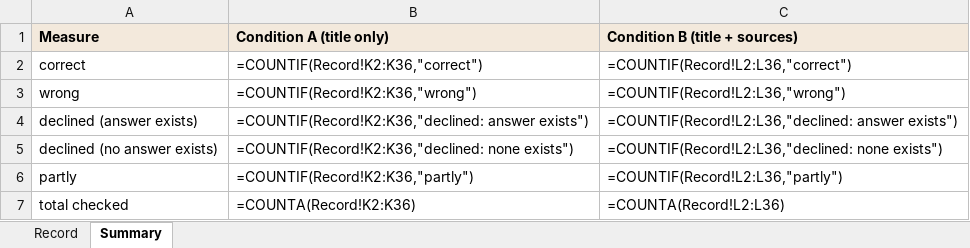
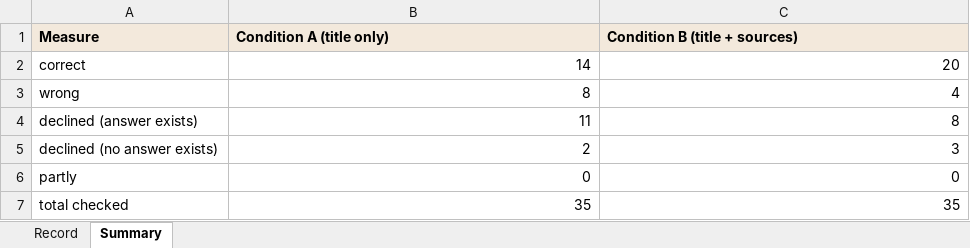
Before and after one commit to hanbin2007/bai-juyi-friends, an Excel workbook: public/data/Bai-Juyi-Experiment-Record-Sheet.xlsx, sheet Summary, drawn as a sheet; values as stored, in another font and other column widths than the file's, no borders; formulas without a stored value are shown as written; the diff names each change by its address in the sheet, - before the commit and + after, or states it on an @@ line.

```diff
--- a/public/data/Bai-Juyi-Experiment-Record-Sheet.xlsx (sheet Summary)
+++ b/public/data/Bai-Juyi-Experiment-Record-Sheet.xlsx (sheet Summary)
-B2 (Condition A (title only)): =COUNTIF(Record!K2:K36,"correct")
+B2 (Condition A (title only)): 14
-C2 (Condition B (title + sources)): =COUNTIF(Record!L2:L36,"correct")
+C2 (Condition B (title + sources)): 20
-B3 (Condition A (title only)): =COUNTIF(Record!K2:K36,"wrong")
+B3 (Condition A (title only)): 8
-C3 (Condition B (title + sources)): =COUNTIF(Record!L2:L36,"wrong")
+C3 (Condition B (title + sources)): 4
-B4 (Condition A (title only)): =COUNTIF(Record!K2:K36,"declined: answer exists")
+B4 (Condition A (title only)): 11
-C4 (Condition B (title + sources)): =COUNTIF(Record!L2:L36,"declined: answer exists")
+C4 (Condition B (title + sources)): 8
-B5 (Condition A (title only)): =COUNTIF(Record!K2:K36,"declined: none exists")
+B5 (Condition A (title only)): 2
-C5 (Condition B (title + sources)): =COUNTIF(Record!L2:L36,"declined: none exists")
+C5 (Condition B (title + sources)): 3
-B6 (Condition A (title only)): =COUNTIF(Record!K2:K36,"partly")
+B6 (Condition A (title only)): 0
-C6 (Condition B (title + sources)): =COUNTIF(Record!L2:L36,"partly")
+C6 (Condition B (title + sources)): 0
-B7 (Condition A (title only)): =COUNTA(Record!K2:K36)
+B7 (Condition A (title only)): 35
-C7 (Condition B (title + sources)): =COUNTA(Record!L2:L36)
+C7 (Condition B (title + sources)): 35
```
Also changed, not shown: sheet Record, 7 other files.
